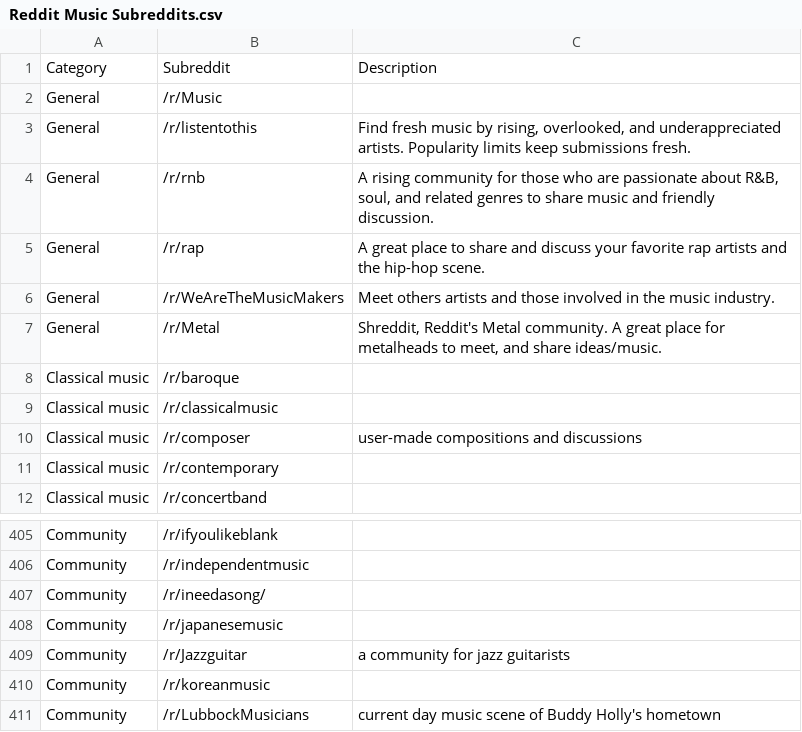
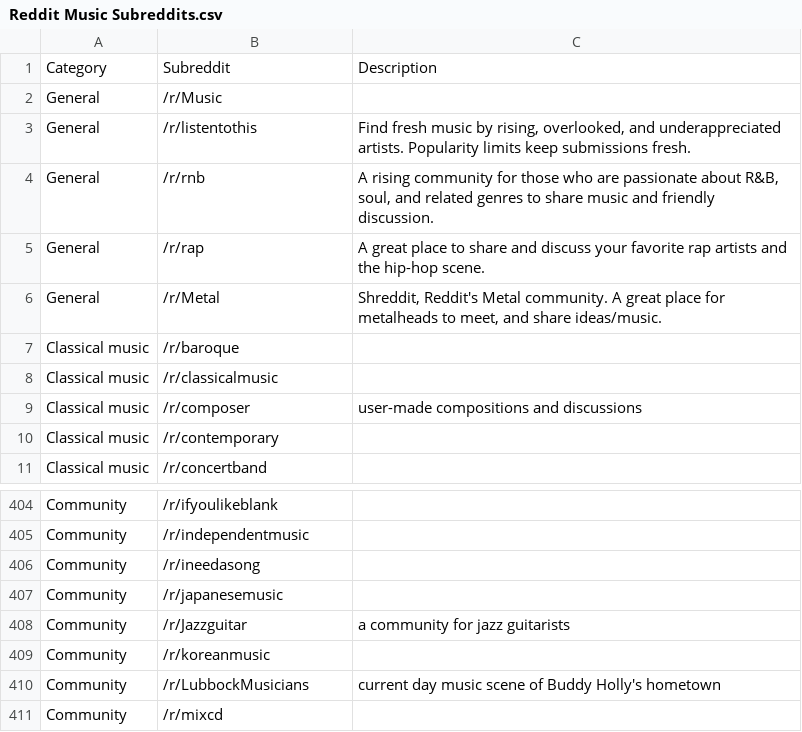
Before and after one commit to cdrini/anyqueue, a CSV file: public/Reddit Music Subreddits.csv, drawn as a sheet; only a part is shown, gaps mark what is left out; the shorter side is filled out with more unchanged rows.

```diff
--- a/public/Reddit Music Subreddits.csv
+++ b/public/Reddit Music Subreddits.csv
@@ -5,3 +5,2 @@ General,/r/rnb,"A rising community for those who are passionate about R&B, soul,
 General,/r/rap,"A great place to share and discuss your favorite rap artists and the hip-hop scene."
-General,/r/WeAreTheMusicMakers,"Meet others artists and those involved in the music industry."
 General,/r/Metal,"Shreddit, Reddit's Metal community. A great place for metalheads to meet, and share ideas/music."
@@ -406,3 +405,3 @@ Community,/r/ifyoulikeblank
 Community,/r/independentmusic
-Community,/r/ineedasong/
+Community,/r/ineedasong
 Community,/r/japanesemusic
```
Also changed, not shown: 2 other files.
